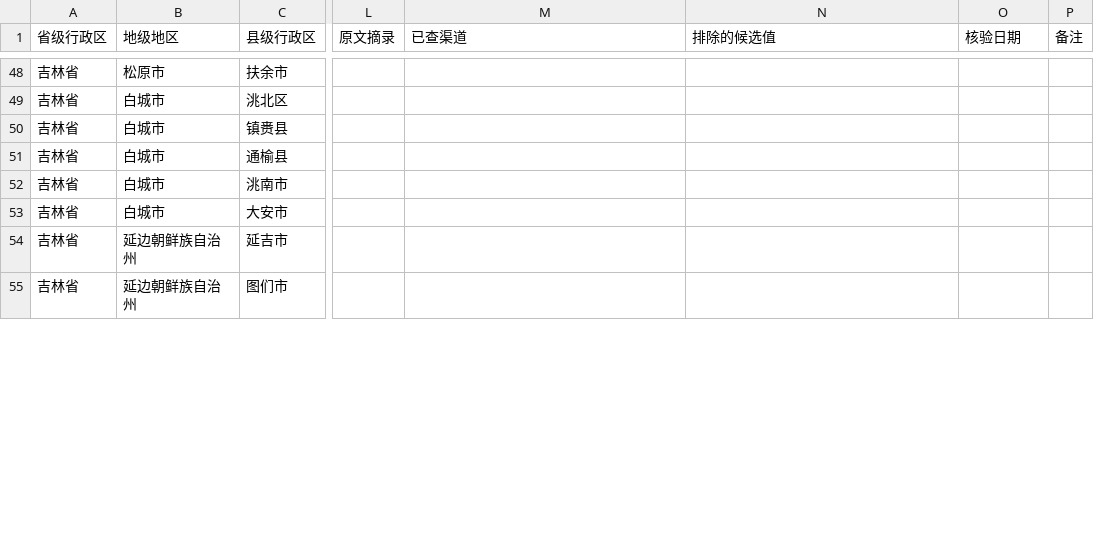
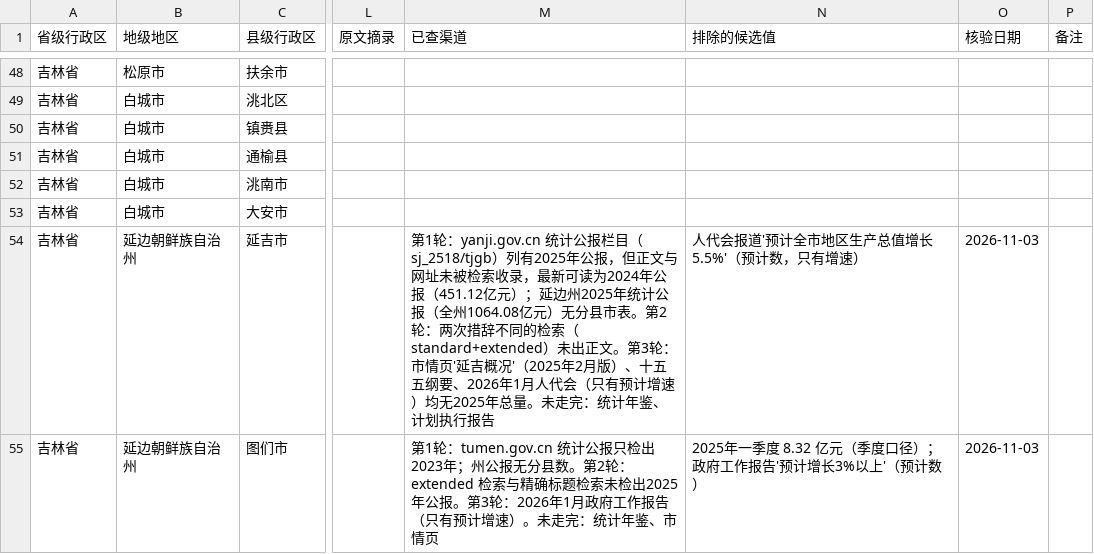
Before and after one commit to jean89091515/county-gdp-2025, a CSV file: data/吉林省/gdp_2025.csv, drawn as a sheet; only a part is shown, gaps mark what is left out; the diff covers the shown part only; the diff names each change by its address in the sheet, - before the commit and + after, or states it on an @@ line.

```diff
--- a/data/吉林省/gdp_2025.csv
+++ b/data/吉林省/gdp_2025.csv
-M54 (已查渠道): (empty)
+M54 (已查渠道): 第1轮：yanji.gov.cn 统计公报栏目（sj_2518/tjgb）列有2025年公报，但正文与网址未被检索收录，最新可读为2024年公报（451.12亿元）；延边州2025年统计公报（全州1064.08亿元）无分县市表。第2轮：两次措辞不同的检索（standard+extended）未出正文。第3轮：市情页'延吉概况'（2025年2月版）、十五五纲要、2026年1月人代会（只有预计增速）均无2025年总量。未走完：统计年鉴、计划执行报告
-N54 (排除的候选值): (empty)
+N54 (排除的候选值): 人代会报道'预计全市地区生产总值增长5.5%'（预计数，只有增速）
-O54:O55 (核验日期): (empty)
+O54:O55 (核验日期): 2026-11-03
-M55 (已查渠道): (empty)
+M55 (已查渠道): 第1轮：tumen.gov.cn 统计公报只检出2023年；州公报无分县数。第2轮：extended 检索与精确标题检索未检出2025年公报。第3轮：2026年1月政府工作报告（只有预计增速）。未走完：统计年鉴、市情页
-N55 (排除的候选值): (empty)
+N55 (排除的候选值): 2025年一季度 8.32 亿元（季度口径）；政府工作报告'预计增长3%以上'（预计数）
```
Also changed, not shown: 29 edited cells elsewhere in this file, 2 other files.
